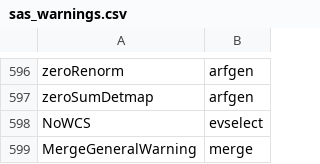
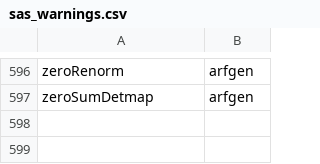
Before and after one commit to DavidT3/DAXA, a CSV file: daxa/files/sas_warnings.csv, drawn as a sheet; only a part is shown, gaps mark what is left out.

Commit message:
Accidentally duplicated some warnings, removed the duplicates
Signed-off-by: David Turner <turne540@msu.edu>

```diff
--- a/daxa/files/sas_warnings.csv
+++ b/daxa/files/sas_warnings.csv
@@ -597,3 +597 @@ zeroRenorm,arfgen
 zeroSumDetmap,arfgen
-NoWCS,evselect
-MergeGeneralWarning,merge
```
